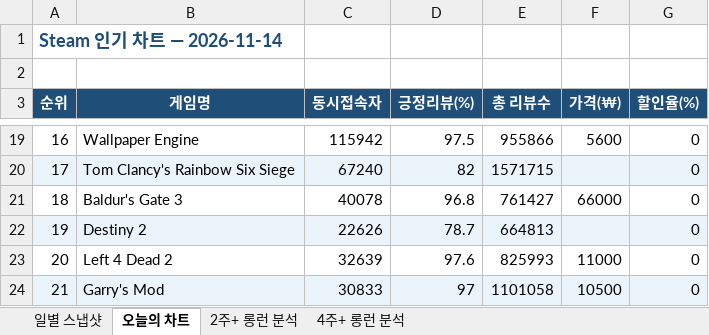
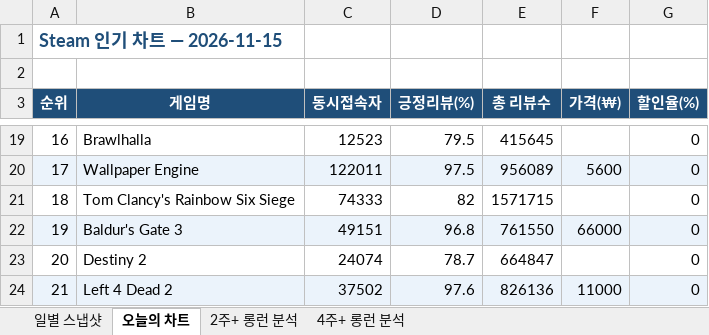
Before and after one commit to yunahro0513/steam-tracker, an Excel workbook: steam_chart_tracker.xlsx, sheet 오늘의 차트, drawn as a sheet; only a part is shown, gaps mark what is left out; values as stored, in another font and other column widths than the file's, no borders; the diff covers the shown part only; the diff names each change by its address in the sheet, - before the commit and + after, or states it on an @@ line.

```diff
--- a/steam_chart_tracker.xlsx (sheet 오늘의 차트)
+++ b/steam_chart_tracker.xlsx (sheet 오늘의 차트)
-A1 (순위): Steam 인기 차트 — 2026-11-14
+A1 (순위): Steam 인기 차트 — 2026-11-15
-B19 (게임명): Wallpaper Engine
+B19 (게임명): Brawlhalla
-C19 (동시접속자): 115942
+C19 (동시접속자): 12523
-D19 (긍정리뷰(%)): 97.5
+D19 (긍정리뷰(%)): 79.5
-E19 (총 리뷰수): 955866
+E19 (총 리뷰수): 415645
-F19 (가격(₩)): 5600
+F19 (가격(₩)): (empty)
-B20 (게임명): Tom Clancy's Rainbow Six Siege
+B20 (게임명): Wallpaper Engine
-C20 (동시접속자): 67240
+C20 (동시접속자): 122011
-D20 (긍정리뷰(%)): 82
+D20 (긍정리뷰(%)): 97.5
-E20 (총 리뷰수): 1571715
+E20 (총 리뷰수): 956089
-F20 (가격(₩)): (empty)
+F20 (가격(₩)): 5600
-B21 (게임명): Baldur's Gate 3
+B21 (게임명): Tom Clancy's Rainbow Six Siege
-C21 (동시접속자): 40078
+C21 (동시접속자): 74333
-D21 (긍정리뷰(%)): 96.8
+D21 (긍정리뷰(%)): 82
-E21 (총 리뷰수): 761427
+E21 (총 리뷰수): 1571715
-F21 (가격(₩)): 66000
+F21 (가격(₩)): (empty)
-B22 (게임명): Destiny 2
+B22 (게임명): Baldur's Gate 3
-C22 (동시접속자): 22626
+C22 (동시접속자): 49151
-D22 (긍정리뷰(%)): 78.7
+D22 (긍정리뷰(%)): 96.8
-E22 (총 리뷰수): 664813
+E22 (총 리뷰수): 761550
-F22 (가격(₩)): (empty)
+F22 (가격(₩)): 66000
-B23 (게임명): Left 4 Dead 2
+B23 (게임명): Destiny 2
-C23 (동시접속자): 32639
+C23 (동시접속자): 24074
-D23 (긍정리뷰(%)): 97.6
+D23 (긍정리뷰(%)): 78.7
-E23 (총 리뷰수): 825993
+E23 (총 리뷰수): 664847
-F23 (가격(₩)): 11000
+F23 (가격(₩)): (empty)
-B24 (게임명): Garry's Mod
+B24 (게임명): Left 4 Dead 2
-C24 (동시접속자): 30833
+C24 (동시접속자): 37502
-D24 (긍정리뷰(%)): 97
+D24 (긍정리뷰(%)): 97.6
-E24 (총 리뷰수): 1101058
+E24 (총 리뷰수): 826136
-F24 (가격(₩)): 10500
+F24 (가격(₩)): 11000
```
Also changed, not shown: 210 edited cells and cell formats elsewhere in this sheet, sheet 일별 스냅샷, sheet 2주+ 롱런 분석, sheet 4주+ 롱런 분석, 1 other file.
